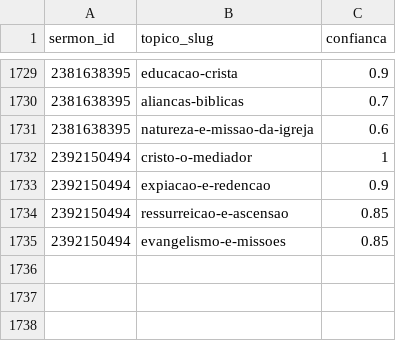
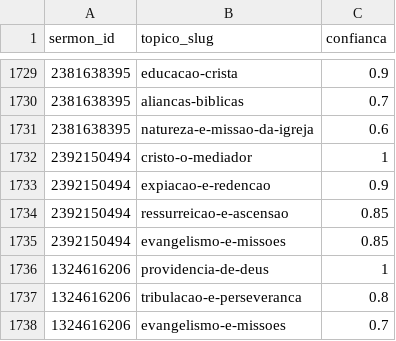
Before and after one commit to eusoubrasileiro/ipp-sermons, a CSV file: data/facets/sermon_topics.csv, drawn as a sheet; only a part is shown, gaps mark what is left out; the diff names each change by its address in the sheet, - before the commit and + after, or states it on an @@ line.

Commit message:
feat(data): +1 sermons from the SoundCloud archive
Transcribed offline by tools/corpus-update, then classified by the facet
passes. Derived ground truth, regenerated and committed by
scripts/corpus-update.sh.

Ratified-by: André <eusoubrasileiro@gmail.com>

```diff
--- a/data/facets/sermon_topics.csv
+++ b/data/facets/sermon_topics.csv
+row 1736: 1324616206 | providencia-de-deus | 1
+row 1737: 1324616206 | tribulacao-e-perseveranca | 0.8
+row 1738: 1324616206 | evangelismo-e-missoes | 0.7
```
Also changed, not shown: data/facets/sermon_facets.csv, data/facets/sermon_scriptures.csv, 2 other files.
